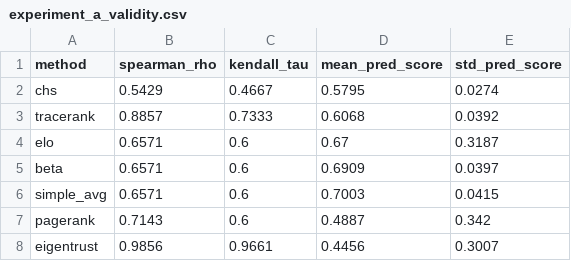
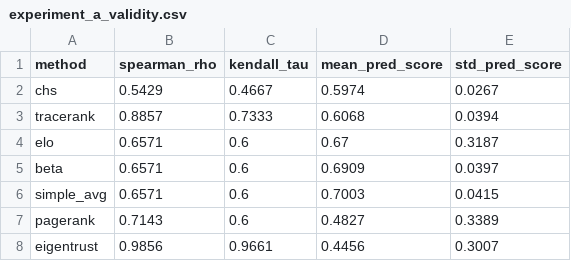
Before and after one commit to MayurKharat0390/Chaintrust, a CSV file: experiments/results/experiment_a_validity.csv, drawn as a sheet.

```diff
--- a/experiments/results/experiment_a_validity.csv
+++ b/experiments/results/experiment_a_validity.csv
@@ -1,4 +1,4 @@
 method,spearman_rho,kendall_tau,mean_pred_score,std_pred_score
-chs,0.5429,0.4667,0.5795,0.0274
-tracerank,0.8857,0.7333,0.6068,0.0392
+chs,0.5429,0.4667,0.5974,0.0267
+tracerank,0.8857,0.7333,0.6068,0.0394
 elo,0.6571,0.6,0.67,0.3187
@@ -6,3 +6,3 @@ beta,0.6571,0.6,0.6909,0.0397
 simple_avg,0.6571,0.6,0.7003,0.0415
-pagerank,0.7143,0.6,0.4887,0.342
+pagerank,0.7143,0.6,0.4827,0.3389
 eigentrust,0.9856,0.9661,0.4456,0.3007
```
Also changed, not shown: experiments/results/experiment_b_sybil_clones.csv, experiments/results/experiment_c_collusion_ring.csv, 14 other files.
